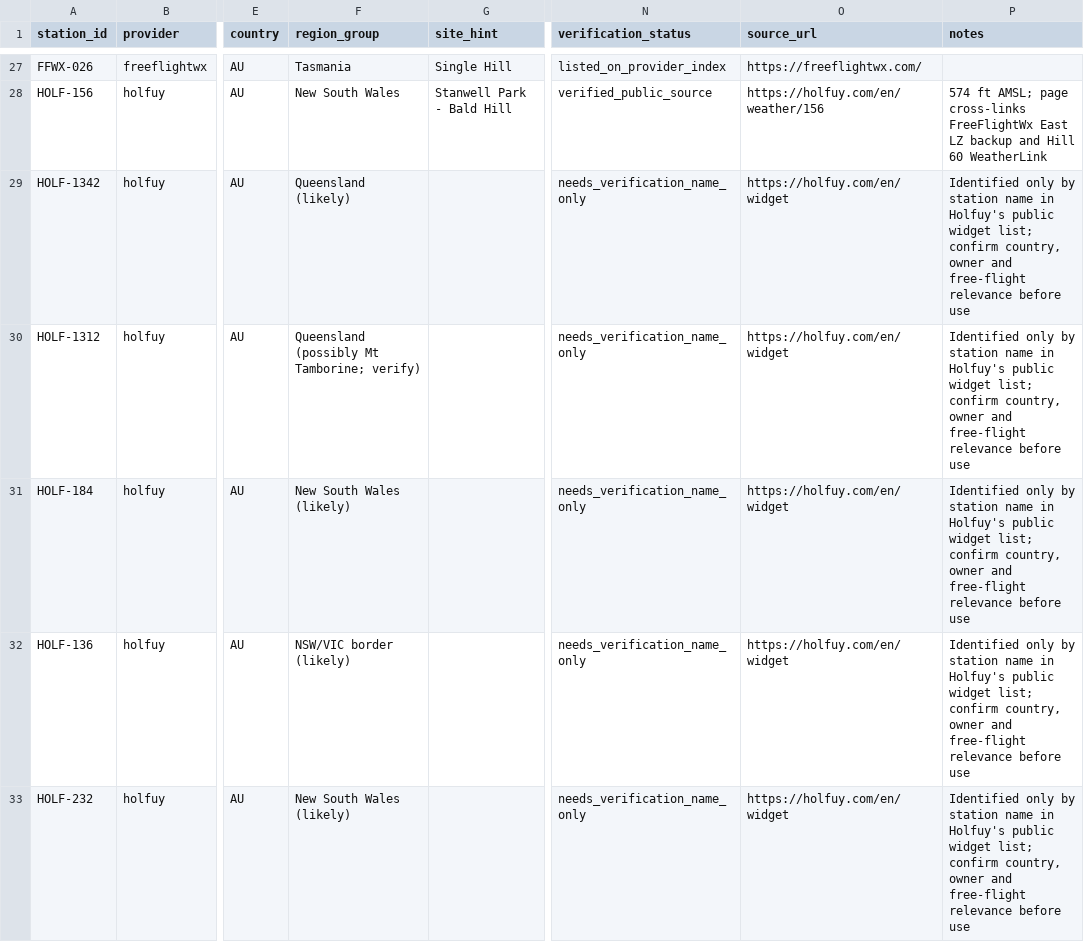
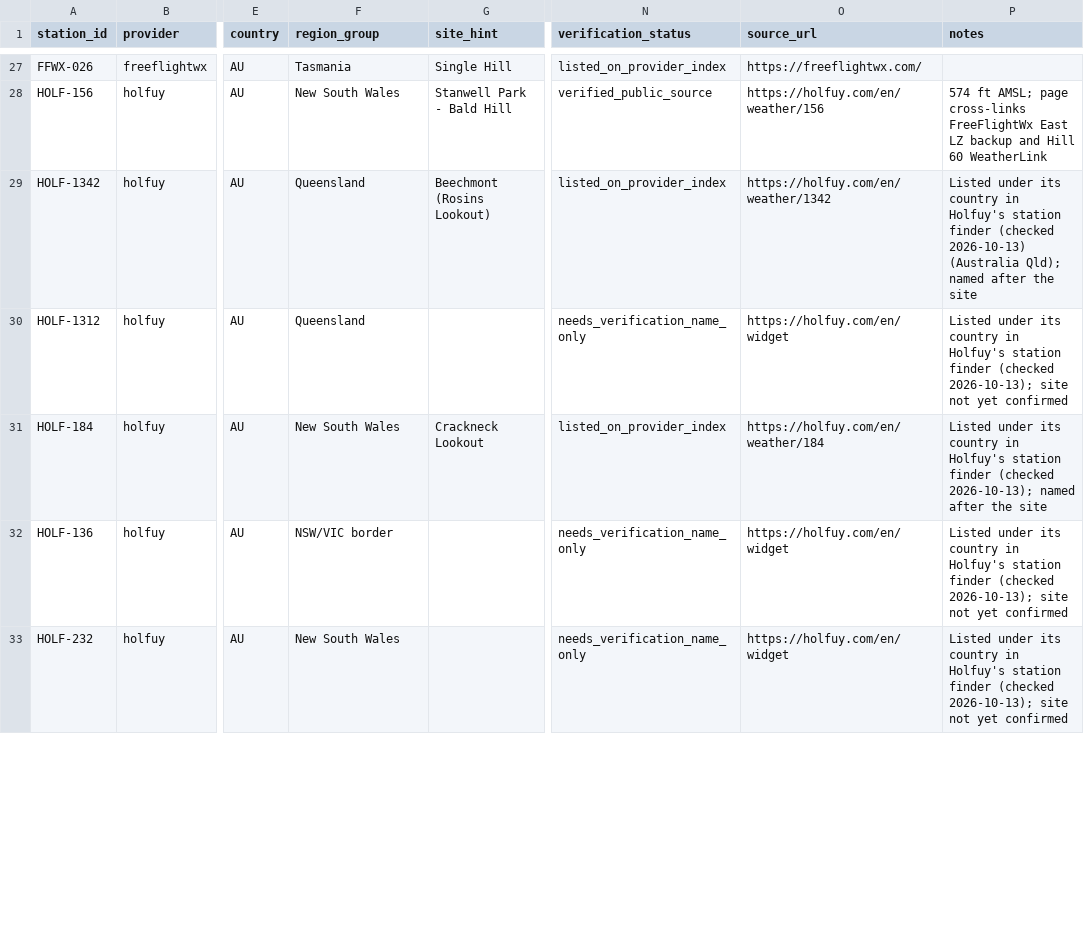
Before and after one commit to MB-side/catavento, a CSV file: data/seed/weather-stations.csv, drawn as a sheet; only a part is shown, gaps mark what is left out; the diff covers the shown part only; the diff names each change by its address in the sheet, - before the commit and + after, or states it on an @@ line.

```diff
--- a/data/seed/weather-stations.csv
+++ b/data/seed/weather-stations.csv
-F29 (region_group): Queensland (likely)
+F29 (region_group): Queensland
-G29 (site_hint): (empty)
+G29 (site_hint): Beechmont (Rosins Lookout)
-N29 (verification_status): needs_verification_name_only
+N29 (verification_status): listed_on_provider_index
-O29 (source_url): https://holfuy.com/en/widget
+O29 (source_url): https://holfuy.com/en/weather/1342
-P29 (notes): Identified only by station name in Holfuy's public widget list; confirm country, owner and free-flight relevance before use
+P29 (notes): Listed under its country in Holfuy's station finder (checked 2026-10-13) (Australia Qld); named after the site
-F30 (region_group): Queensland (possibly Mt Tamborine; verify)
+F30 (region_group): Queensland
-P30 (notes): Identified only by station name in Holfuy's public widget list; confirm country, owner and free-flight relevance before use
+P30 (notes): Listed under its country in Holfuy's station finder (checked 2026-10-13); site not yet confirmed
-F31 (region_group): New South Wales (likely)
+F31 (region_group): New South Wales
-G31 (site_hint): (empty)
+G31 (site_hint): Crackneck Lookout
-N31 (verification_status): needs_verification_name_only
+N31 (verification_status): listed_on_provider_index
-O31 (source_url): https://holfuy.com/en/widget
+O31 (source_url): https://holfuy.com/en/weather/184
-P31 (notes): Identified only by station name in Holfuy's public widget list; confirm country, owner and free-flight relevance before use
+P31 (notes): Listed under its country in Holfuy's station finder (checked 2026-10-13); named after the site
-F32 (region_group): NSW/VIC border (likely)
+F32 (region_group): NSW/VIC border
-P32:P33 (notes): Identified only by station name in Holfuy's public widget list; confirm country, owner and free-flight relevance before use
+P32:P33 (notes): Listed under its country in Holfuy's station finder (checked 2026-10-13); site not yet confirmed
-F33 (region_group): New South Wales (likely)
+F33 (region_group): New South Wales
```
Also changed, not shown: 6 added rows and 21 edited cells elsewhere in this file, 6 other files.
